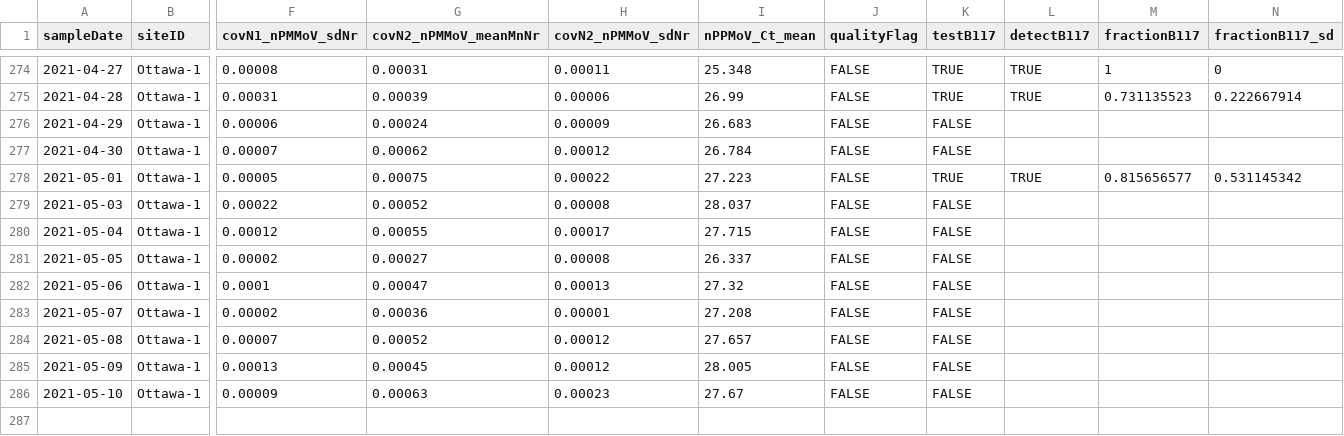
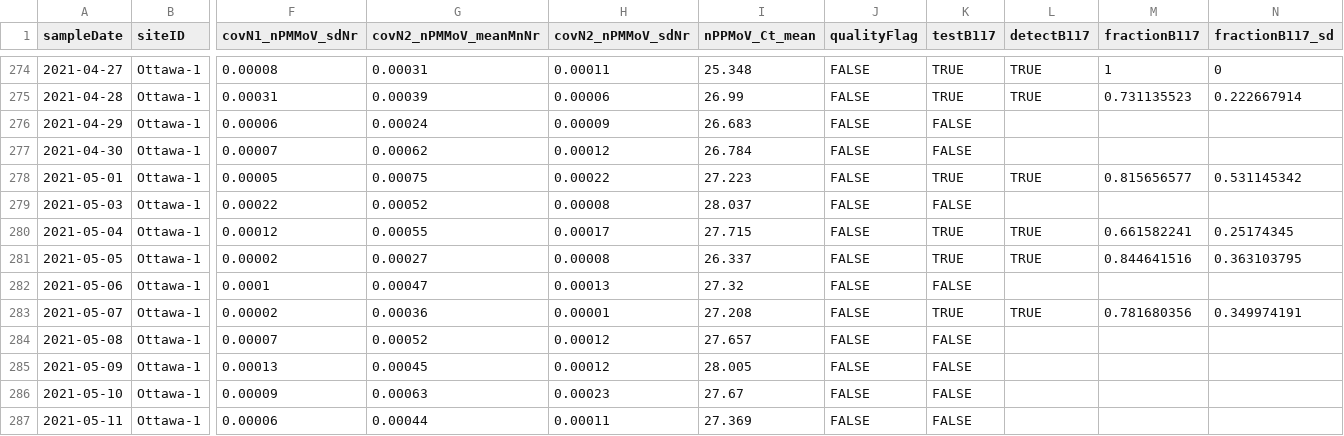
Before and after one commit to Big-Life-Lab/PHES-ODM, a CSV file: data/wastewater_virus.csv, drawn as a sheet; only a part is shown, gaps mark what is left out; rows hold the shown columns only; the diff names each change by its address in the sheet, - before the commit and + after, or states it on an @@ line.

```diff
--- a/data/wastewater_virus.csv
+++ b/data/wastewater_virus.csv
-K280:K281 (testB117): FALSE
+K280:K281 (testB117): TRUE
-L280:L281 (detectB117): (empty)
+L280:L281 (detectB117): TRUE
-M280 (fractionB117): (empty)
+M280 (fractionB117): 0.661582241
-N280 (fractionB117_sd): (empty)
+N280 (fractionB117_sd): 0.25174345
-M281 (fractionB117): (empty)
+M281 (fractionB117): 0.844641516
-N281 (fractionB117_sd): (empty)
+N281 (fractionB117_sd): 0.363103795
-K283 (testB117): FALSE
+K283 (testB117): TRUE
-L283 (detectB117): (empty)
+L283 (detectB117): TRUE
-M283 (fractionB117): (empty)
+M283 (fractionB117): 0.781680356
-N283 (fractionB117_sd): (empty)
+N283 (fractionB117_sd): 0.349974191
+row 287: 2021-05-11 | Ottawa-1 | 0.00006 | 0.00044 | 0.00011 | 27.369 | FALSE | FALSE
```
Also changed, not shown: data/wwMeasure.csv.
